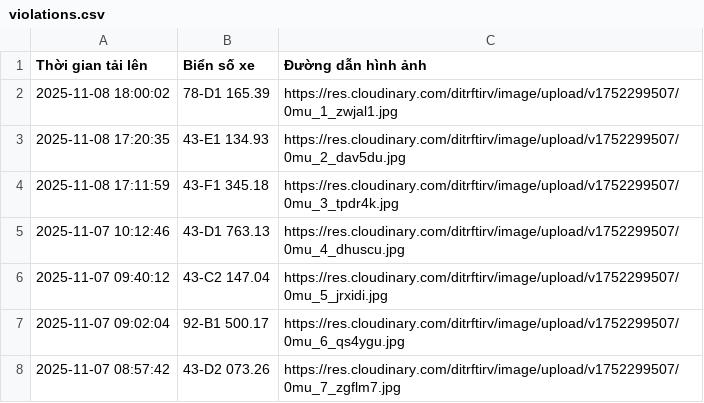
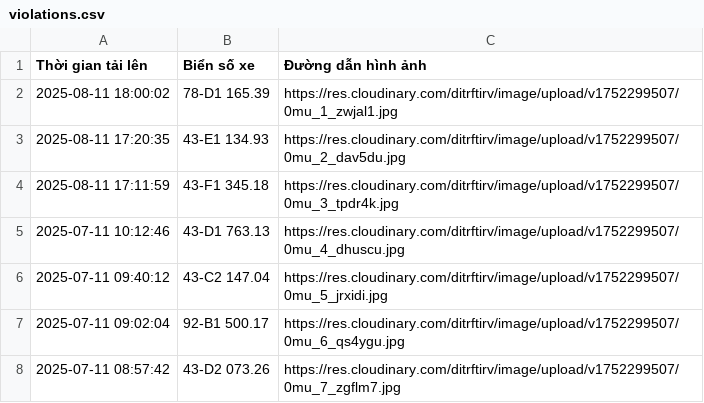
Before and after one commit to tuandeptry2-web/student-helmet-detector-frontend, a CSV file: public/violations.csv, drawn as a sheet.

Commit message:
Update violations.csv

```diff
--- a/public/violations.csv
+++ b/public/violations.csv
@@ -1,8 +1,8 @@
 Thời gian tải lên,Biển số xe,Đường dẫn hình ảnh
-2025-11-08 18:00:02,78-D1 165.39,https://res.cloudinary.com/ditrftirv/image/upload/v1752299507/0mu_1_zwjal1.jpg
-2025-11-08 17:20:35,43-E1 134.93,https://res.cloudinary.com/ditrftirv/image/upload/v1752299507/0mu_2_dav5du.jpg
-2025-11-08 17:11:59,43-F1 345.18,https://res.cloudinary.com/ditrftirv/image/upload/v1752299507/0mu_3_tpdr4k.jpg
-2025-11-07 10:12:46,43-D1 763.13,https://res.cloudinary.com/ditrftirv/image/upload/v1752299507/0mu_4_dhuscu.jpg
-2025-11-07 09:40:12,43-C2 147.04,https://res.cloudinary.com/ditrftirv/image/upload/v1752299507/0mu_5_jrxidi.jpg
-2025-11-07 09:02:04,92-B1 500.17,https://res.cloudinary.com/ditrftirv/image/upload/v1752299507/0mu_6_qs4ygu.jpg
-2025-11-07 08:57:42,43-D2 073.26,https://res.cloudinary.com/ditrftirv/image/upload/v1752299507/0mu_7_zgflm7.jpg
+2025-08-11 18:00:02,78-D1 165.39,https://res.cloudinary.com/ditrftirv/image/upload/v1752299507/0mu_1_zwjal1.jpg
+2025-08-11 17:20:35,43-E1 134.93,https://res.cloudinary.com/ditrftirv/image/upload/v1752299507/0mu_2_dav5du.jpg
+2025-08-11 17:11:59,43-F1 345.18,https://res.cloudinary.com/ditrftirv/image/upload/v1752299507/0mu_3_tpdr4k.jpg
+2025-07-11 10:12:46,43-D1 763.13,https://res.cloudinary.com/ditrftirv/image/upload/v1752299507/0mu_4_dhuscu.jpg
+2025-07-11 09:40:12,43-C2 147.04,https://res.cloudinary.com/ditrftirv/image/upload/v1752299507/0mu_5_jrxidi.jpg
+2025-07-11 09:02:04,92-B1 500.17,https://res.cloudinary.com/ditrftirv/image/upload/v1752299507/0mu_6_qs4ygu.jpg
+2025-07-11 08:57:42,43-D2 073.26,https://res.cloudinary.com/ditrftirv/image/upload/v1752299507/0mu_7_zgflm7.jpg
```
